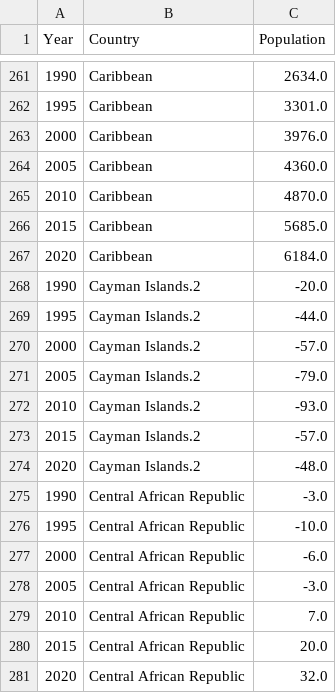
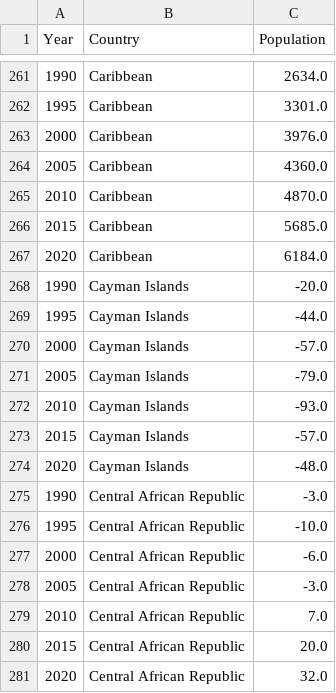
Before and after one commit to nsiv0005/FIT3179, a CSV file: Assignment 2/data/reshaped_combined_full_data.csv, drawn as a sheet; only a part is shown, gaps mark what is left out.

```diff
--- a/Assignment 2/data/reshaped_combined_full_data.csv
+++ b/Assignment 2/data/reshaped_combined_full_data.csv
@@ -267,9 +267,9 @@ Year,Country,Population
 2020,Caribbean,6184.0
-1990,Cayman Islands.2,-20.0
-1995,Cayman Islands.2,-44.0
-2000,Cayman Islands.2,-57.0
-2005,Cayman Islands.2,-79.0
-2010,Cayman Islands.2,-93.0
-2015,Cayman Islands.2,-57.0
-2020,Cayman Islands.2,-48.0
+1990,Cayman Islands,-20.0
+1995,Cayman Islands,-44.0
+2000,Cayman Islands,-57.0
+2005,Cayman Islands,-79.0
+2010,Cayman Islands,-93.0
+2015,Cayman Islands,-57.0
+2020,Cayman Islands,-48.0
 1990,Central African Republic,-3.0
```
Also changed, not shown: Assignment 2/data/normalized_population_percentages.csv, 1 other file.
